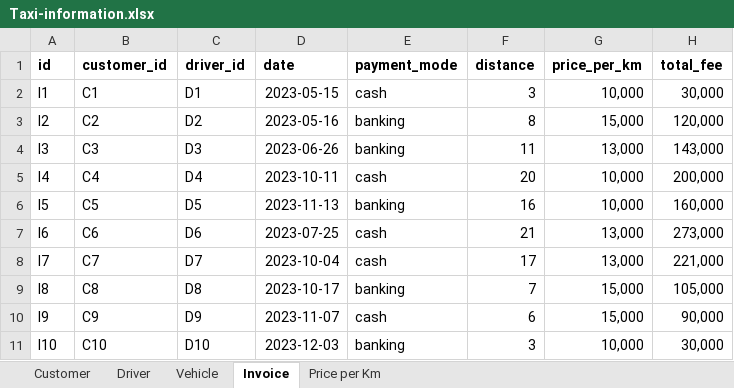
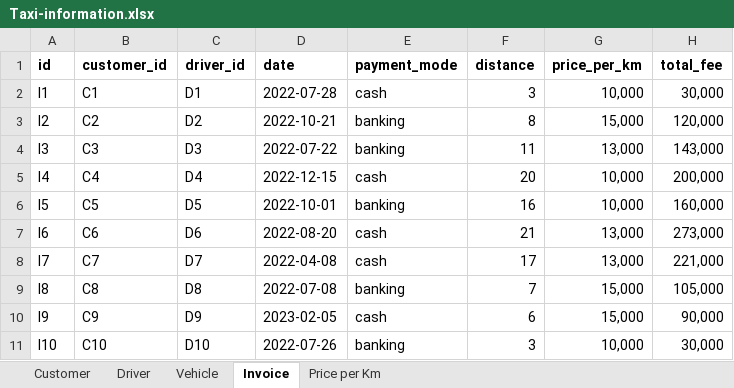
Before and after one commit to Incomprehensibilitative/Taxi-Information-Management-System, an Excel workbook: Code Part/Taxi-information.xlsx, sheet Invoice, drawn as a sheet; values as stored, in another font and other column widths than the file's, no borders; the diff names each change by its address in the sheet, - before the commit and + after, or states it on an @@ line.

Commit message:
Excel Database file (please do not remake this file)

```diff
--- a/Code Part/Taxi-information.xlsx (sheet Invoice)
+++ b/Code Part/Taxi-information.xlsx (sheet Invoice)
-D2 (date): 2023-05-15
+D2 (date): 2022-07-28
-D3 (date): 2023-05-16
+D3 (date): 2022-10-21
-D4 (date): 2023-06-26
+D4 (date): 2022-07-22
-D5 (date): 2023-10-11
+D5 (date): 2022-12-15
-D6 (date): 2023-11-13
+D6 (date): 2022-10-01
-D7 (date): 2023-07-25
+D7 (date): 2022-08-20
-D8 (date): 2023-10-04
+D8 (date): 2022-04-08
-D9 (date): 2023-10-17
+D9 (date): 2022-07-08
-D10 (date): 2023-11-07
+D10 (date): 2023-02-05
-D11 (date): 2023-12-03
+D11 (date): 2022-07-26
```
Also changed, not shown: formulas that keep their value.
